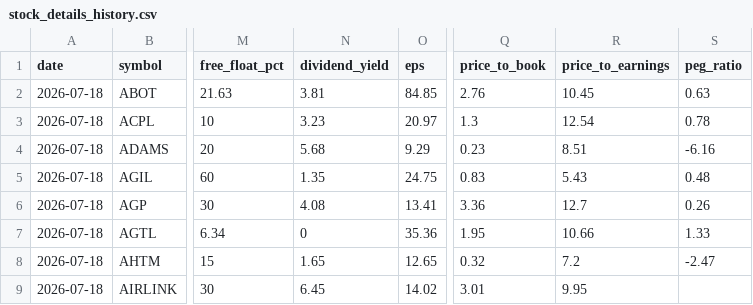
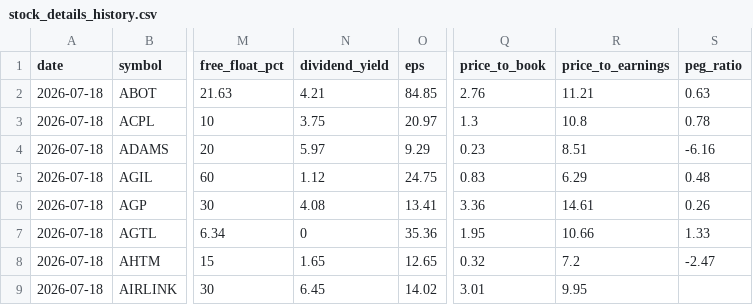
Before and after one commit to MRafiq610/stock_Scraper, a CSV file: data/stock_details_history.csv, drawn as a sheet; only a part is shown, gaps mark what is left out; the diff names each change by its address in the sheet, - before the commit and + after, or states it on an @@ line.

```diff
--- a/data/stock_details_history.csv
+++ b/data/stock_details_history.csv
-N2 (dividend_yield): 3.81
+N2 (dividend_yield): 4.21
-R2 (price_to_earnings): 10.45
+R2 (price_to_earnings): 11.21
-N3 (dividend_yield): 3.23
+N3 (dividend_yield): 3.75
-R3 (price_to_earnings): 12.54
+R3 (price_to_earnings): 10.8
-N4 (dividend_yield): 5.68
+N4 (dividend_yield): 5.97
-N5 (dividend_yield): 1.35
+N5 (dividend_yield): 1.12
-R5 (price_to_earnings): 5.43
+R5 (price_to_earnings): 6.29
-R6 (price_to_earnings): 12.7
+R6 (price_to_earnings): 14.61
```
Also changed, not shown: data/latest_sector_rankings.csv, data/llm/latest_sector_summary.csv, 3 other files.
